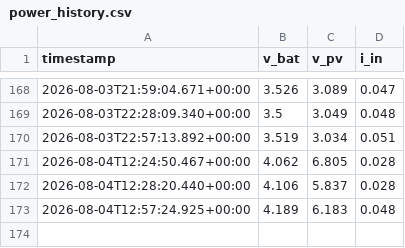
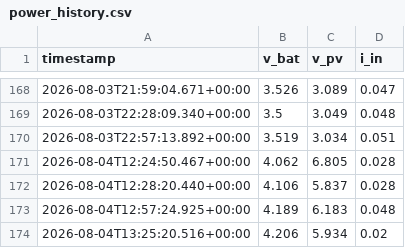
Before and after one commit to iandownie07/buoy-data, a CSV file: power_history.csv, drawn as a sheet; only a part is shown, gaps mark what is left out.

```diff
--- a/power_history.csv
+++ b/power_history.csv
@@ -173 +173,2 @@ timestamp,v_bat,v_pv,i_in
 2026-08-04T12:57:24.925+00:00,4.189,6.183,0.048
+2026-08-04T13:25:20.516+00:00,4.206,5.934,0.02
```
Also changed, not shown: 1 other file.
